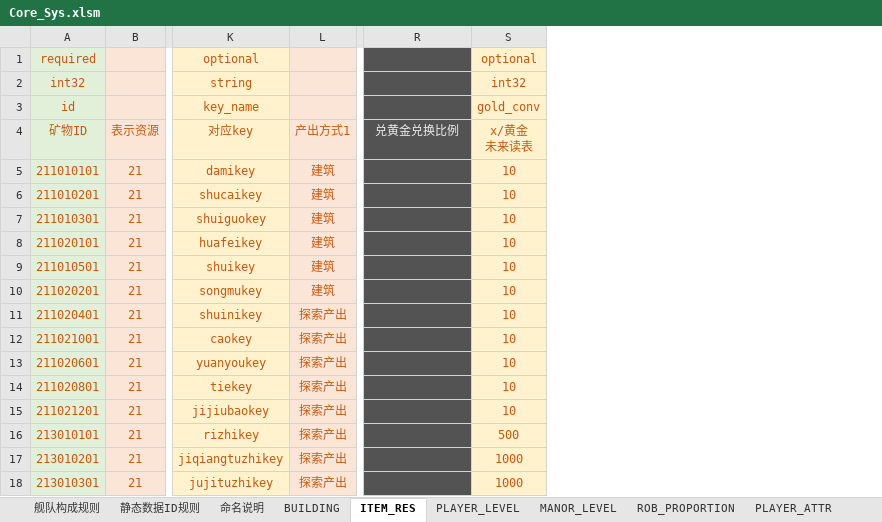
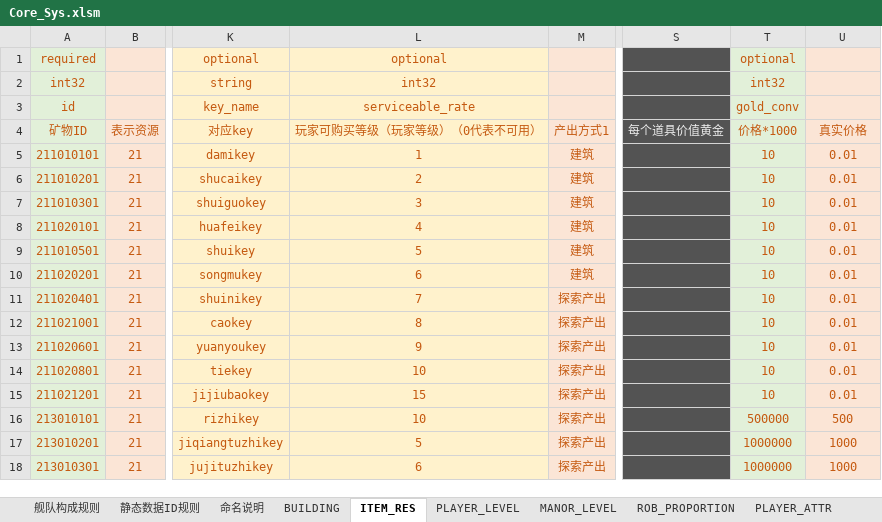
Before and after one commit to Wen1995/Project60D, an Excel workbook: tools/excelGen/xls/Core_Sys.xlsm, sheet ITEM_RES, drawn as a sheet; only a part is shown, gaps mark what is left out; values as stored, in another font and other column widths than the file's, no borders; addresses are those after the commit; ↵ is a line break in a cell; the diff names each change by its address in the sheet, - before the commit and + after, or states it on an @@ line.

```diff
--- a/tools/excelGen/xls/Core_Sys.xlsm (sheet ITEM_RES)
+++ b/tools/excelGen/xls/Core_Sys.xlsm (sheet ITEM_RES)
+column L (玩家可购买等级（玩家等级）（0代表不可用）), rows 1-3: optional | int32 | serviceable_rate; rows 5-18: 1 | 2 | 3 | 4 | 5 | 6 | 7 | 8 | 9 | 10 | 15 | 10 | 5 | 6
+column T (价格*1000), rows 1-3: optional | int32 | gold_conv; rows 5-18: 10 | 10 | 10 | 10 | 10 | 10 | 10 | 10 | 10 | 10 | 10 | 500000 | 1000000 | 1000000
-U1 (真实价格): optional
+U1 (真实价格): (empty)
-U2 (真实价格): int32
+U2 (真实价格): (empty)
-U3 (真实价格): gold_conv
+U3 (真实价格): (empty)
-S4: 兑黄金兑换比例
+S4: 每个道具价值黄金
-U4: x/黄金 ↵ 未来读表
+U4: 真实价格
-U5:U15 (真实价格): 10
+U5:U15 (真实价格): 0.01
```
Also changed, not shown: 40 other files.
